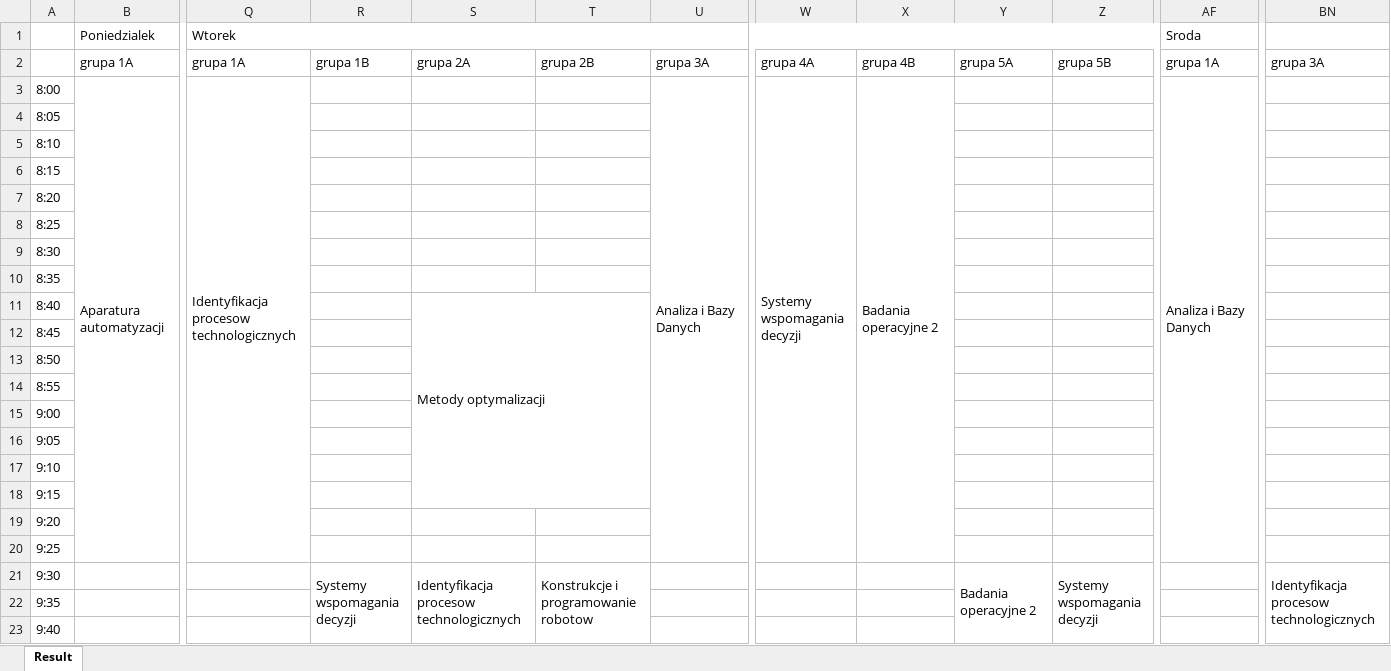
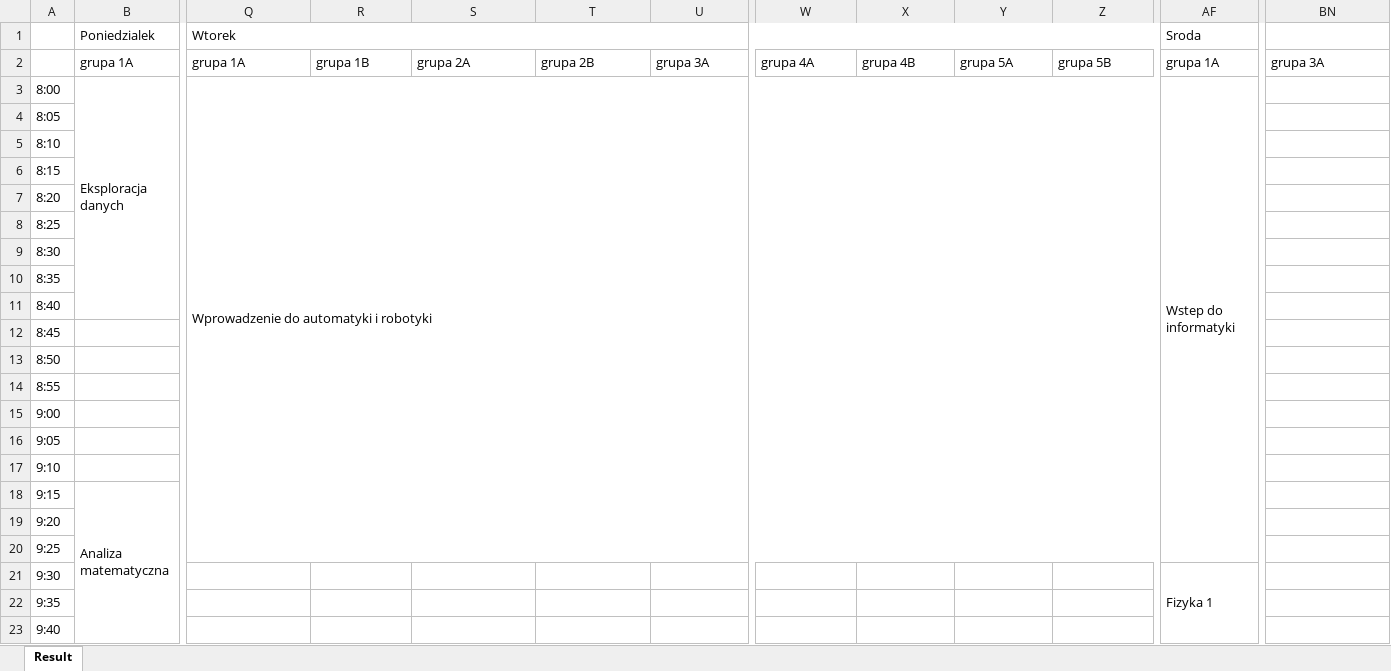
Before and after one commit to dominik-air/timetable-scheduler, an Excel workbook: best_solution.xlsx, sheet Result, drawn as a sheet; only a part is shown, gaps mark what is left out; values as stored, in another font and other column widths than the file's, no cell formats; the diff covers the shown part only; the diff names each change by its address in the sheet, - before the commit and + after, or states it on an @@ line.

```diff
--- a/best_solution.xlsx (sheet Result)
+++ b/best_solution.xlsx (sheet Result)
-B3 (Poniedzialek): Aparatura automatyzacji
+B3 (Poniedzialek): Eksploracja danych
-B3:K20 merged
+B3:K11 merged
-Q3 (Wtorek): Identyfikacja procesow technologicznych
+Q3 (Wtorek): Wprowadzenie do automatyki i robotyki
-Q3:Q20 merged
+Q3:Z20 merged
-U3: Analiza i Bazy Danych
+U3: (empty)
-U3:U20 merged
-W3: Systemy wspomagania decyzji
+W3: (empty)
-W3:W20 merged
-X3: Badania operacyjne 2
+X3: (empty)
-X3:X20 merged
-AF3 (Sroda): Analiza i Bazy Danych
+AF3 (Sroda): Wstep do informatyki
-S11: Metody optymalizacji
+S11: (empty)
-S11:T18 merged
-B18 (Poniedzialek): (empty)
+B18 (Poniedzialek): Analiza matematyczna
+B18:K44 merged
-R21: Systemy wspomagania decyzji
+R21: (empty)
-R21:R38 merged
-S21: Identyfikacja procesow technologicznych
+S21: (empty)
-S21:S38 merged
-T21: Konstrukcje i programowanie robotow
+T21: (empty)
-T21:T38 merged
-Y21: Badania operacyjne 2
+Y21: (empty)
-Y21:Y38 merged
-Z21: Systemy wspomagania decyzji
+Z21: (empty)
-Z21:Z38 merged
-AF21 (Sroda): (empty)
+AF21 (Sroda): Fizyka 1
+AF21:AG38 merged
-BN21: Identyfikacja procesow technologicznych
+BN21: (empty)
-BN21:BN38 merged
```
Also changed, not shown: 135 edited cells and merged cells elsewhere in this sheet, cell formats, initial_solution.xlsx, lecturer_availability.xlsx, 8 other files.
